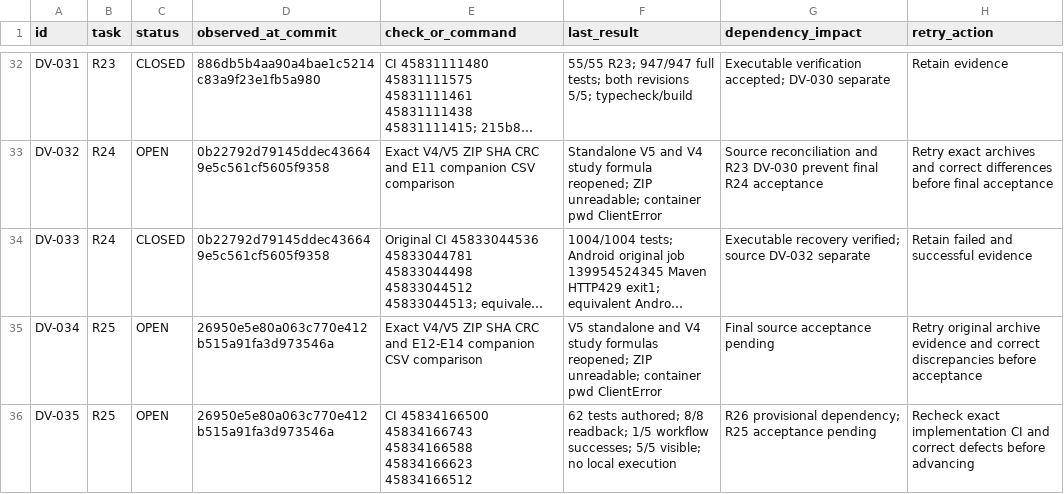
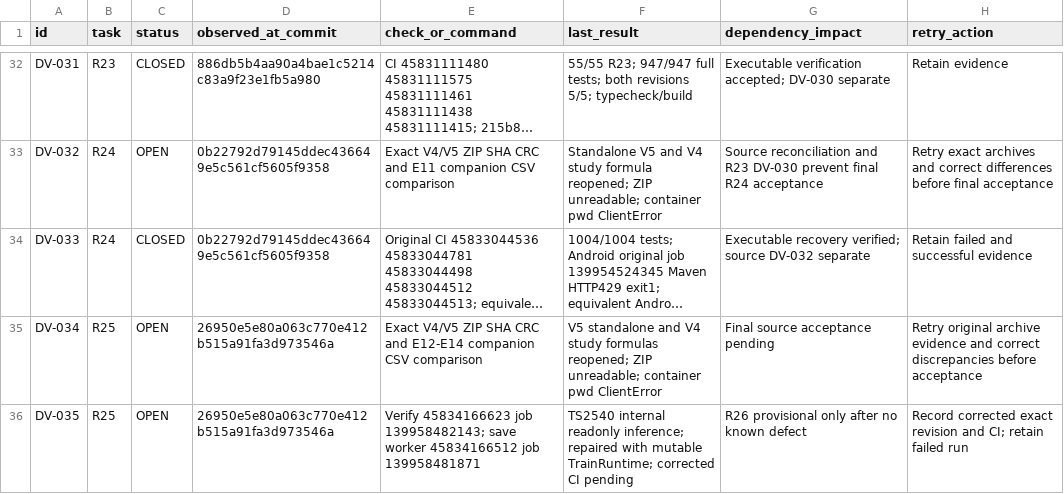
Before and after one commit to S2zxx0zxx/Railway-Ceo-, a CSV file: docs/railway/DEFERRED_VERIFICATION.csv, drawn as a sheet; only a part is shown, gaps mark what is left out; long unchanged cells end in …; the diff names each change by its address in the sheet, - before the commit and + after, or states it on an @@ line.

```diff
--- a/docs/railway/DEFERRED_VERIFICATION.csv
+++ b/docs/railway/DEFERRED_VERIFICATION.csv
-E36 (check_or_command): CI 45834166500 45834166743 45834166588 45834166623 45834166512
+E36 (check_or_command): Verify 45834166623 job 139958482143; save worker 45834166512 job 139958481871
-F36 (last_result): 62 tests authored; 8/8 readback; 1/5 workflow successes; 5/5 visible; no local execution
+F36 (last_result): TS2540 internal readonly inference; repaired with mutable TrainRuntime; corrected CI pending
-G36 (dependency_impact): R26 provisional dependency; R25 acceptance pending
+G36 (dependency_impact): R26 provisional only after no known defect
-H36 (retry_action): Recheck exact implementation CI and correct defects before advancing
+H36 (retry_action): Record corrected exact revision and CI; retain failed run
```
Also changed, not shown: docs/railway/EXECUTION_LEDGER.csv, 3 other files.
